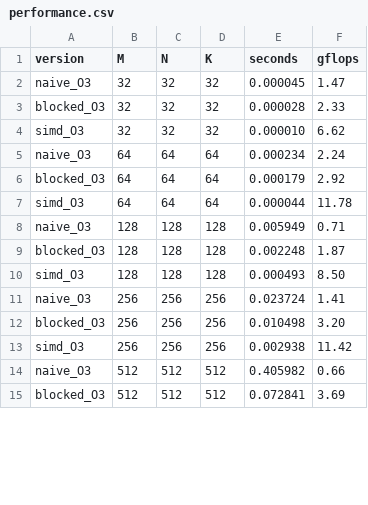
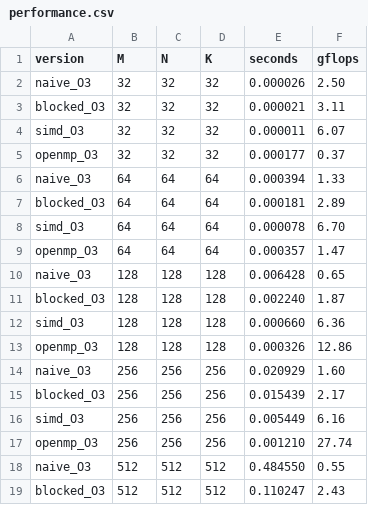
Before and after one commit to umashankardas/ml-kernels-c, a CSV file: results/performance.csv, drawn as a sheet; only a part is shown; the diff covers the shown part only.

Commit message:
Milestone 4: OpenMP parallelization hitting 34 GFLOPS peak

```diff
--- a/results/performance.csv
+++ b/results/performance.csv
@@ -1,15 +1,19 @@
 version,M,N,K,seconds,gflops
-naive_O3,32,32,32,0.000045,1.47
-blocked_O3,32,32,32,0.000028,2.33
-simd_O3,32,32,32,0.000010,6.62
-naive_O3,64,64,64,0.000234,2.24
-blocked_O3,64,64,64,0.000179,2.92
-simd_O3,64,64,64,0.000044,11.78
-naive_O3,128,128,128,0.005949,0.71
-blocked_O3,128,128,128,0.002248,1.87
-simd_O3,128,128,128,0.000493,8.50
-naive_O3,256,256,256,0.023724,1.41
-blocked_O3,256,256,256,0.010498,3.20
-simd_O3,256,256,256,0.002938,11.42
-naive_O3,512,512,512,0.405982,0.66
-blocked_O3,512,512,512,0.072841,3.69
+naive_O3,32,32,32,0.000026,2.50
+blocked_O3,32,32,32,0.000021,3.11
+simd_O3,32,32,32,0.000011,6.07
+openmp_O3,32,32,32,0.000177,0.37
+naive_O3,64,64,64,0.000394,1.33
+blocked_O3,64,64,64,0.000181,2.89
+simd_O3,64,64,64,0.000078,6.70
+openmp_O3,64,64,64,0.000357,1.47
+naive_O3,128,128,128,0.006428,0.65
+blocked_O3,128,128,128,0.002240,1.87
+simd_O3,128,128,128,0.000660,6.36
+openmp_O3,128,128,128,0.000326,12.86
+naive_O3,256,256,256,0.020929,1.60
+blocked_O3,256,256,256,0.015439,2.17
+simd_O3,256,256,256,0.005449,6.16
+openmp_O3,256,256,256,0.001210,27.74
+naive_O3,512,512,512,0.484550,0.55
+blocked_O3,512,512,512,0.110247,2.43
```
Also changed, not shown: 4 added rows and 11 edited cells elsewhere in this file, 5 other files.
